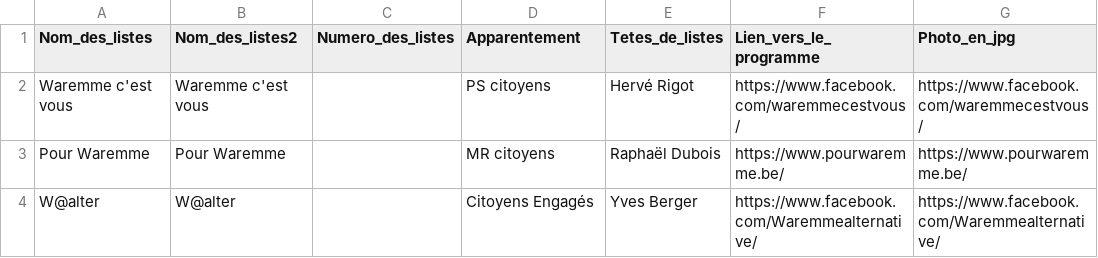
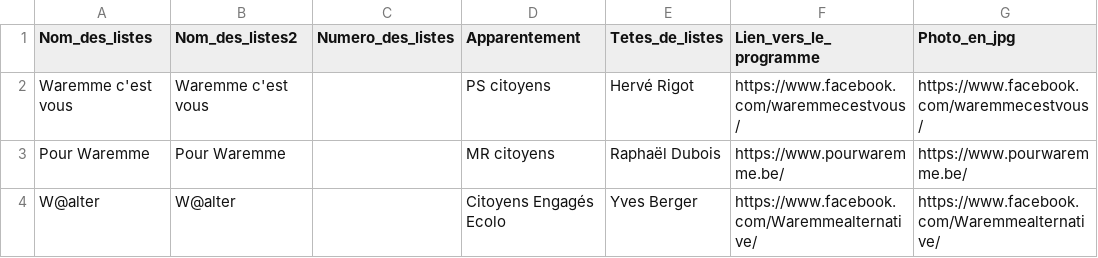
Before and after one commit to amcaw/electionslists, a CSV file: 4300.csv, drawn as a sheet.

Commit message:
Upload CSV file

```diff
--- a/4300.csv
+++ b/4300.csv
@@ -3,2 +3,2 @@ Waremme c'est vous,Waremme c'est vous,,PS  citoyens,Hervé Rigot,https://www.fac
 Pour Waremme,Pour Waremme,,MR  citoyens,Raphaël Dubois,https://www.pourwaremme.be/,https://www.pourwaremme.be/
-W@alter,W@alter,,Citoyens  Engagés,Yves Berger,https://www.facebook.com/Waremmealternative/,https://www.facebook.com/Waremmealternative/
+W@alter,W@alter,,Citoyens  Engagés  Ecolo,Yves Berger,https://www.facebook.com/Waremmealternative/,https://www.facebook.com/Waremmealternative/
```
